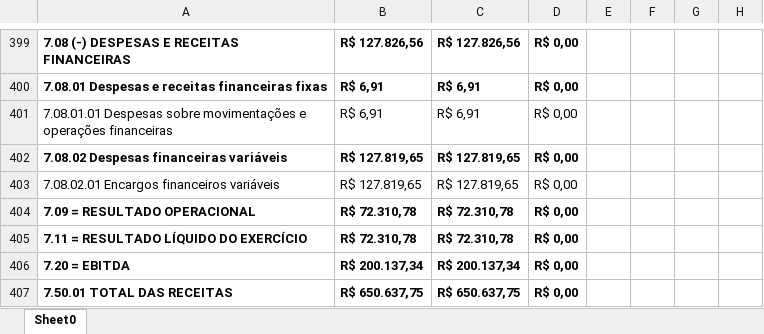
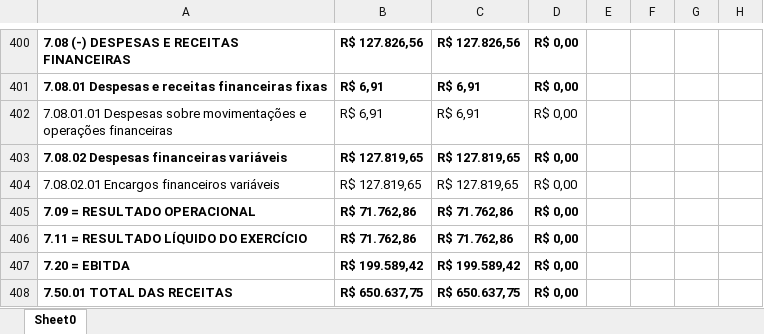
Before and after one commit to Basilio40/arquivos_ita, an Excel workbook: xlsx/dre/DRE_08_2026.xlsx, sheet Sheet0, drawn as a sheet; only a part is shown, gaps mark what is left out; values as stored, in another font and other column widths than the file's, no borders; addresses are those after the commit; the diff covers the shown part only; the diff names each change by its address in the sheet, - before the commit and + after, or states it on an @@ line.

```diff
--- a/xlsx/dre/DRE_08_2026.xlsx (sheet Sheet0)
+++ b/xlsx/dre/DRE_08_2026.xlsx (sheet Sheet0)
-B405:B406: R$ 72.310,78
+B405:B406: R$ 71.762,86
-C405:C406: R$ 72.310,78
+C405:C406: R$ 71.762,86
-B407: R$ 200.137,34
+B407: R$ 199.589,42
-C407: R$ 200.137,34
+C407: R$ 199.589,42
```
Also changed, not shown: 1 added row and 49 edited cells elsewhere in this sheet, xlsx/carteira_mensal/Out_2026.xlsx, xlsx/contratos/latest.xlsx, 21 other files.
